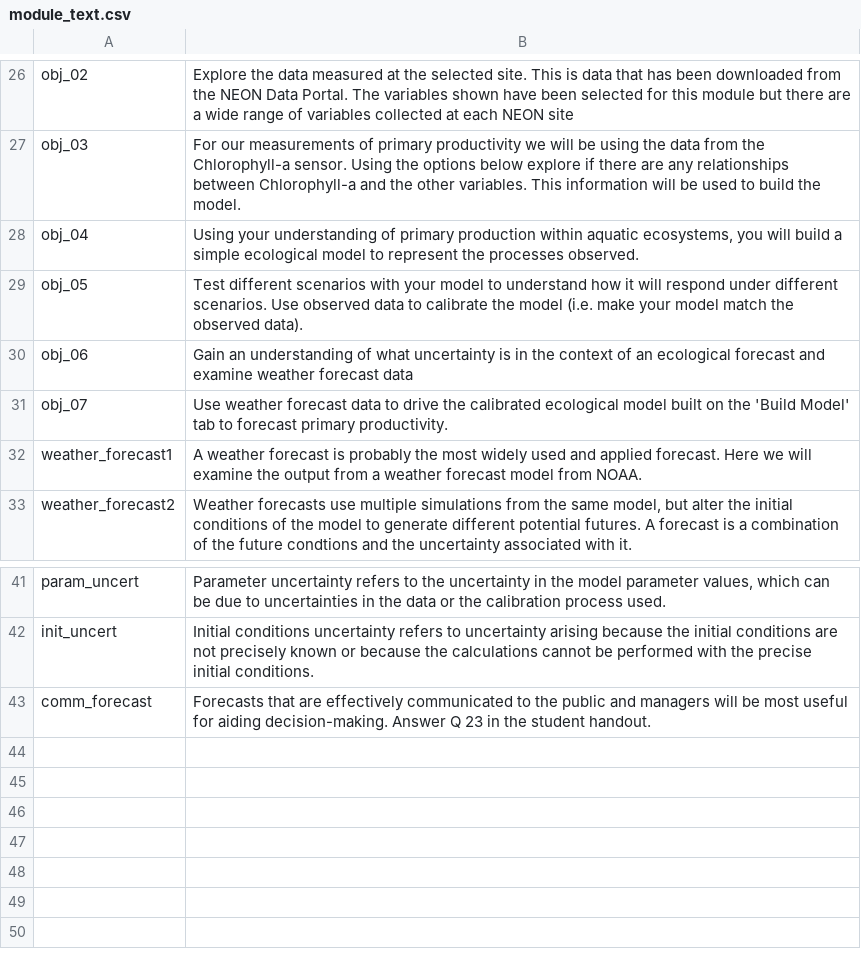
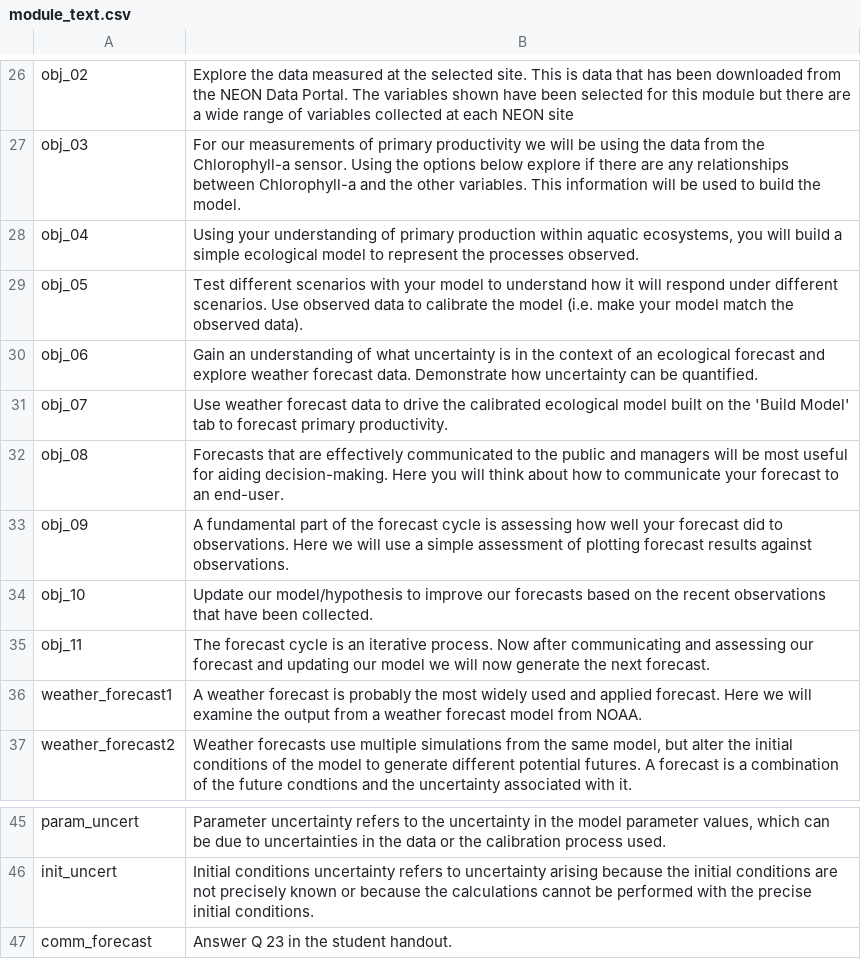
Before and after one commit to MacrosystemsEDDIE/module5, a CSV file: data/module_text.csv, drawn as a sheet; only a part is shown, gaps mark what is left out.

Commit message:
Added objectives

```diff
--- a/data/module_text.csv
+++ b/data/module_text.csv
@@ -29,4 +29,8 @@ obj_04,"Using your understanding of primary production within aquatic ecosystems
 obj_05,Test different scenarios with your model to understand how it will respond under different scenarios. Use observed data to calibrate the model (i.e. make your model match the observed data).
-obj_06,Gain an understanding of what uncertainty is in the context of an ecological forecast and examine weather forecast data
+obj_06,Gain an understanding of what uncertainty is in the context of an ecological forecast and explore weather forecast data. Demonstrate how uncertainty can be quantified.
 obj_07,Use weather forecast data to drive the calibrated ecological model built on the 'Build Model' tab to forecast primary productivity.
+obj_08,Forecasts that are effectively communicated to the public and managers will be most useful for aiding decision-making. Here you will think about how to communicate your forecast to an end-user.
+obj_09,A fundamental part of the forecast cycle is assessing how well your forecast did to observations. Here we will use a simple assessment of plotting forecast results against observations.
+obj_10,Update our model/hypothesis to improve our forecasts based on the recent observations that have been collected.
+obj_11,The forecast cycle is an iterative process. Now after communicating and assessing our forecast and updating our model we will now generate the next forecast.
 weather_forecast1,A weather forecast is probably the most widely used and applied forecast. Here we will examine the output from a weather forecast model from NOAA.
@@ -42,2 +46,2 @@ param_uncert,"Parameter uncertainty refers to the uncertainty in the model param
 init_uncert,Initial conditions uncertainty refers to uncertainty arising because the initial conditions are not precisely known or because the calculations cannot be performed with the precise initial conditions.
-comm_forecast,Forecasts that are effectively communicated to the public and managers will be most useful for aiding decision-making. Answer Q 23 in the student handout.
+comm_forecast,Answer Q 23 in the student handout.
```
